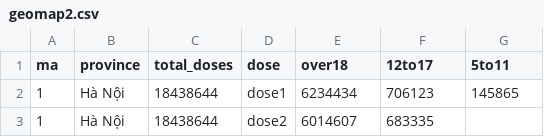
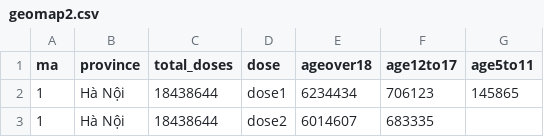
Before and after one commit to lightsintheblue/Book, a CSV file: geomap2.csv, drawn as a sheet; only a part is shown.

Commit message:
Update geomap2.csv

```diff
--- a/geomap2.csv
+++ b/geomap2.csv
@@ -1,2 +1,2 @@
-ma,province,total_doses,dose,over18,12to17,5to11
+ma,province,total_doses,dose,ageover18,age12to17,age5to11
 1,Hà Nội,18438644,dose1,6234434,706123,145865
```
